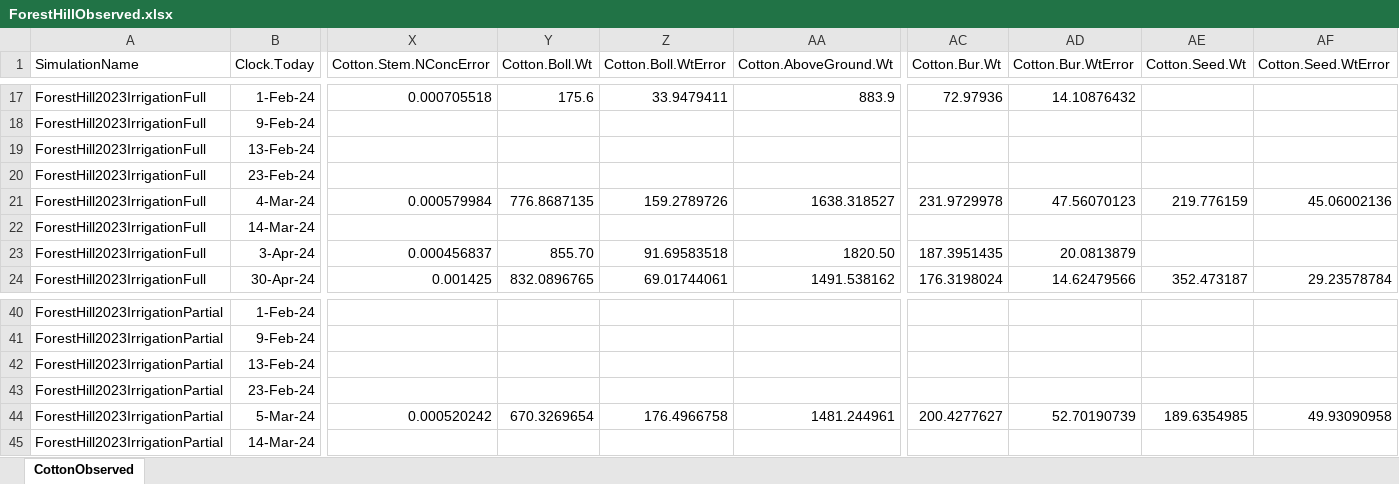
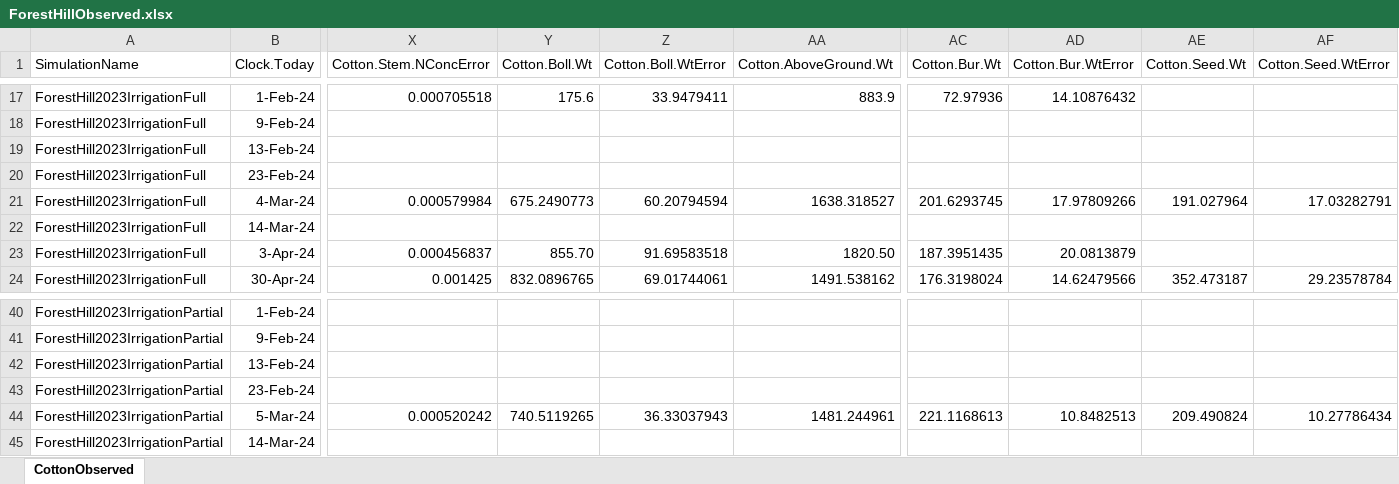
Before and after one commit to APSIMInitiative/ApsimX, an Excel workbook: Prototypes/Cotton/Observed/ForestHillObserved.xlsx, sheet CottonObserved, drawn as a sheet; only a part is shown, gaps mark what is left out; values as stored, in another font and other column widths than the file's, no borders; the diff names each change by its address in the sheet, - before the commit and + after, or states it on an @@ line.

Commit message:
Fixed Boll data

```diff
--- a/Prototypes/Cotton/Observed/ForestHillObserved.xlsx (sheet CottonObserved)
+++ b/Prototypes/Cotton/Observed/ForestHillObserved.xlsx (sheet CottonObserved)
-Y21 (Cotton.Boll.Wt): 776.8687135
+Y21 (Cotton.Boll.Wt): 675.2490773
-Z21 (Cotton.Boll.WtError): 159.2789726
+Z21 (Cotton.Boll.WtError): 60.20794594
-AC21 (Cotton.Bur.Wt): 231.9729978
+AC21 (Cotton.Bur.Wt): 201.6293745
-AD21 (Cotton.Bur.WtError): 47.56070123
+AD21 (Cotton.Bur.WtError): 17.97809266
-AE21 (Cotton.Seed.Wt): 219.776159
+AE21 (Cotton.Seed.Wt): 191.027964
-AF21 (Cotton.Seed.WtError): 45.06002136
+AF21 (Cotton.Seed.WtError): 17.03282791
-Y44 (Cotton.Boll.Wt): 670.3269654
+Y44 (Cotton.Boll.Wt): 740.5119265
-Z44 (Cotton.Boll.WtError): 176.4966758
+Z44 (Cotton.Boll.WtError): 36.33037943
-AC44 (Cotton.Bur.Wt): 200.4277627
+AC44 (Cotton.Bur.Wt): 221.1168613
-AD44 (Cotton.Bur.WtError): 52.70190739
+AD44 (Cotton.Bur.WtError): 10.8482513
-AE44 (Cotton.Seed.Wt): 189.6354985
+AE44 (Cotton.Seed.Wt): 209.490824
-AF44 (Cotton.Seed.WtError): 49.93090958
+AF44 (Cotton.Seed.WtError): 10.27786434
```
